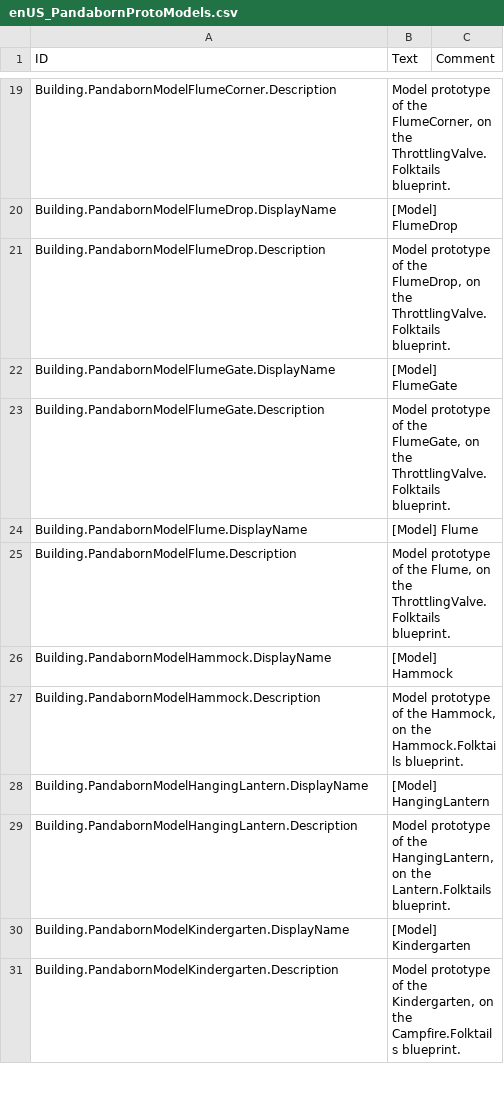
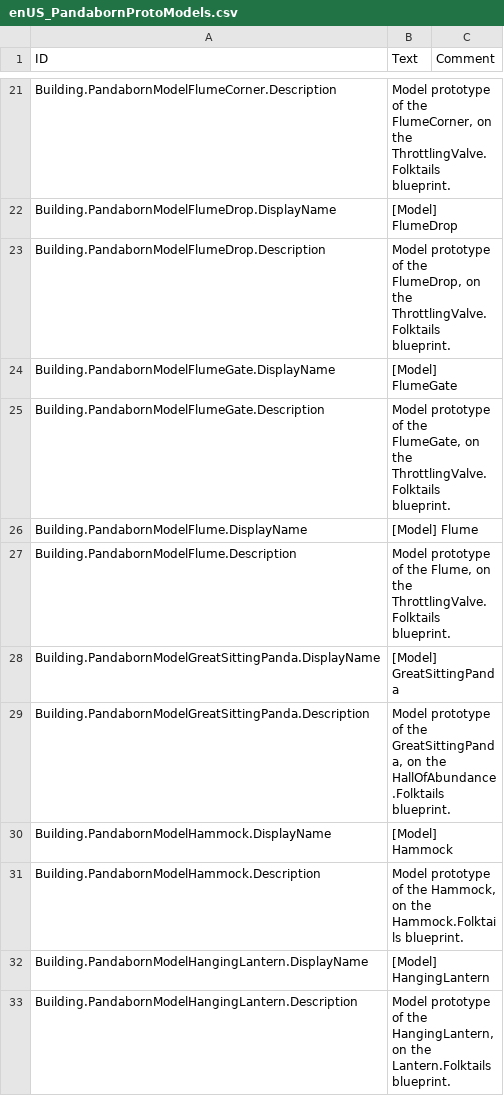
Before and after one commit to JigglyPanda/Timberborn-Pandaborn-Factions, a CSV file: proto/models/mod/Localizations/enUS_PandabornProtoModels.csv, drawn as a sheet; only a part is shown, gaps mark what is left out; the shorter side is filled out with more unchanged rows; the diff covers the shown part only; the diff names each change by its address in the sheet, - before the commit and + after, or states it on an @@ line.

```diff
--- a/proto/models/mod/Localizations/enUS_PandabornProtoModels.csv
+++ b/proto/models/mod/Localizations/enUS_PandabornProtoModels.csv
+row 28: Building.PandabornModelGreatSittingPanda.DisplayName | [Model] GreatSittingPanda
+row 29: Building.PandabornModelGreatSittingPanda.Description | Model prototype of the GreatSittingPanda, on the HallOfAbundance.Folktails blueprint.
```
Also changed, not shown: 10 added rows elsewhere in this file, 53 other files.
